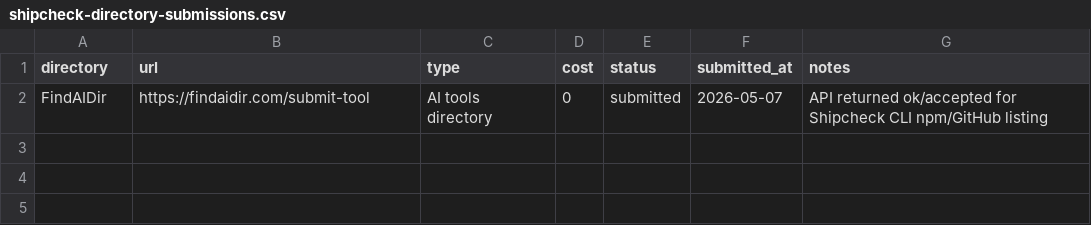
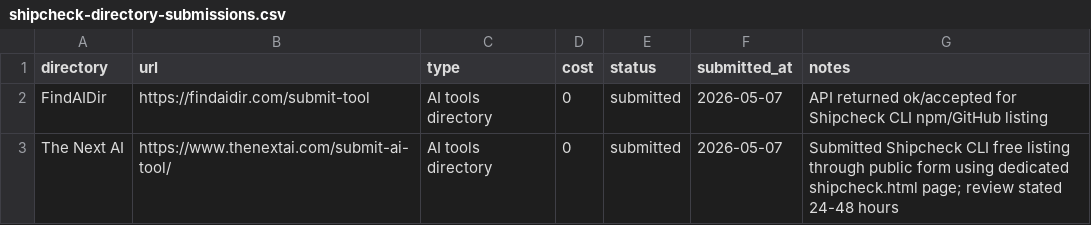
Before and after one commit to TateLyman/tate-web-services, a CSV file: outreach/distribution/shipcheck-directory-submissions.csv, drawn as a sheet; the diff names each change by its address in the sheet, - before the commit and + after, or states it on an @@ line.

Commit message:
Track Shipcheck directory submission

```diff
--- a/outreach/distribution/shipcheck-directory-submissions.csv
+++ b/outreach/distribution/shipcheck-directory-submissions.csv
+row 3: The Next AI | https://www.thenextai.com/submit-ai-tool/ | AI tools directory | 0 | submitted | 2026-05-07 | Submitted Shipcheck CLI free listing through public form using dedicated shipcheck.html page; review stated 24-48 hours
```
